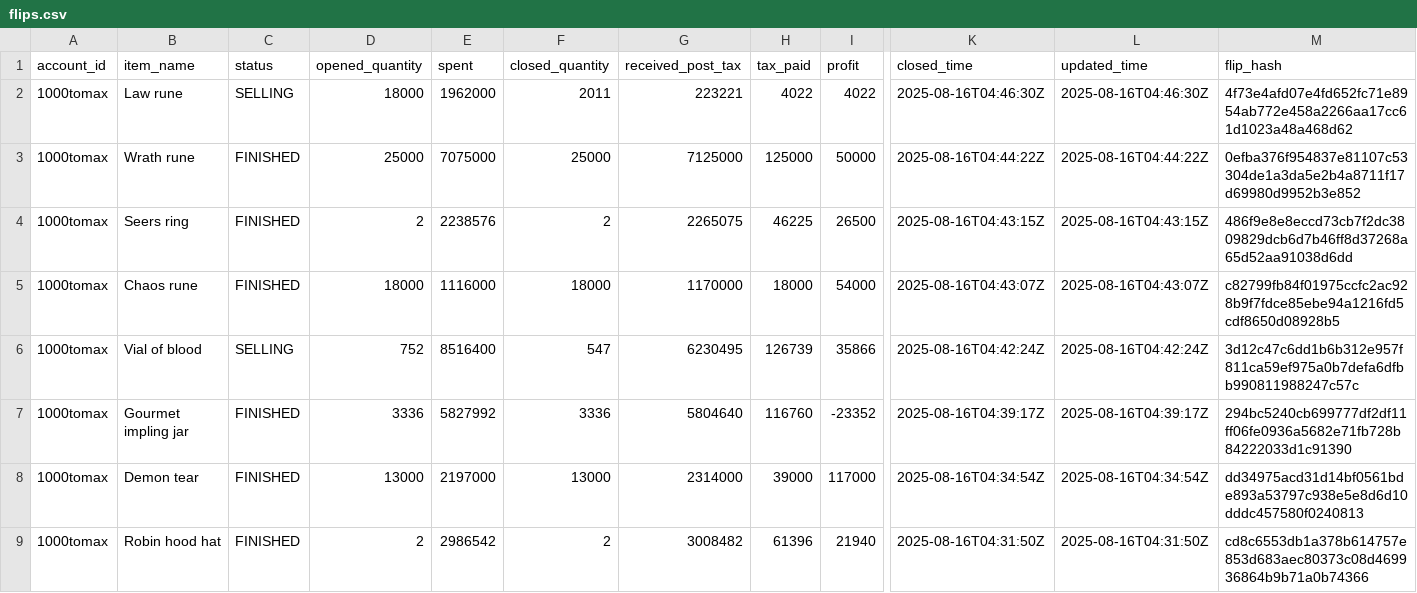
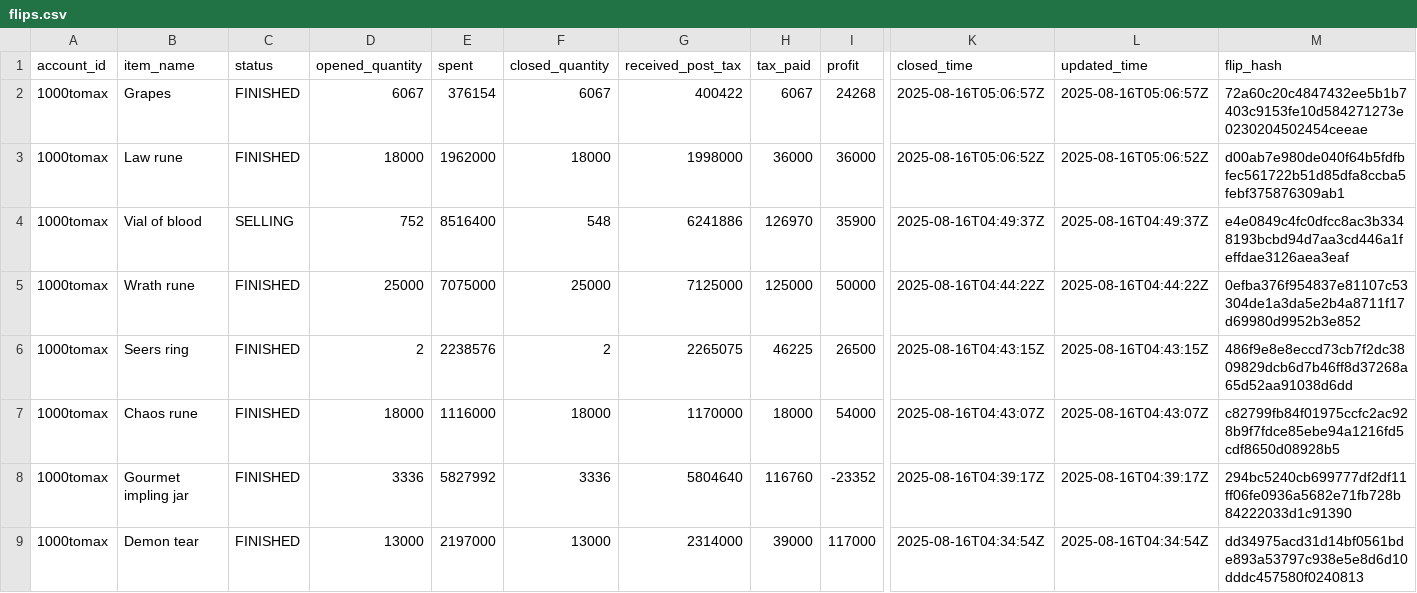
Before and after one commit to 1000tomax/OSRS-Flip-Tracker-Combined, a CSV file: public/data/processed-flips/2025/08/15/flips.csv, drawn as a sheet; only a part is shown, gaps mark what is left out; the shorter side is filled out with more unchanged rows; removed rows and columns are numbered as before the commit, all else as after; rows hold the shown columns only; the diff names each change by its address in the sheet, - before the commit and + after, or states it on an @@ line.

```diff
--- a/public/data/processed-flips/2025/08/15/flips.csv
+++ b/public/data/processed-flips/2025/08/15/flips.csv
+row 2: 1000tomax | Grapes | FINISHED | 6067 | 376154 | 6067 | 400422 | 6067 | 24268 | 2025-08-16T05:06:57Z | 2025-08-16T05:06:57Z | 72a60c20c4847432ee5b1b7403c9153fe10d584271273e0230204502454ceeae
-C3 (status): SELLING
+C3 (status): FINISHED
-F3 (closed_quantity): 2011
+F3 (closed_quantity): 18000
-G3 (received_post_tax): 223221
+G3 (received_post_tax): 1998000
-H3 (tax_paid): 4022
+H3 (tax_paid): 36000
-I3 (profit): 4022
+I3 (profit): 36000
-K3 (closed_time): 2025-08-16T04:46:30Z
+K3 (closed_time): 2025-08-16T05:06:52Z
-L3 (updated_time): 2025-08-16T04:46:30Z
+L3 (updated_time): 2025-08-16T05:06:52Z
-M3 (flip_hash): 4f73e4afd07e4fd652fc71e8954ab772e458a2266aa17cc61d1023a48a468d62
+M3 (flip_hash): d00ab7e980de040f64b5fdfbfec561722b51d85dfa8ccba5febf375876309ab1
+row 4: 1000tomax | Vial of blood | SELLING | 752 | 8516400 | 548 | 6241886 | 126970 | 35900 | 2025-08-16T04:49:37Z | 2025-08-16T04:49:37Z | e4e0849c4fc0dfcc8ac3b3348193bcbd94d7aa3cd446a1feffdae3126aea3eaf
-row 6: 1000tomax | Vial of blood | SELLING | 752 | 8516400 | 547 | 6230495 | 126739 | 35866 | 2025-08-16T04:42:24Z | 2025-08-16T04:42:24Z | 3d12c47c6dd1b6b312e957f811ca59ef975a0b7defa6dfbb990811988247c57c
```
Also changed, not shown: data-processing/raw-input/08/16/copilot-export-08-16-2025.csv, public/data/item-stats.csv, 5 other files.
